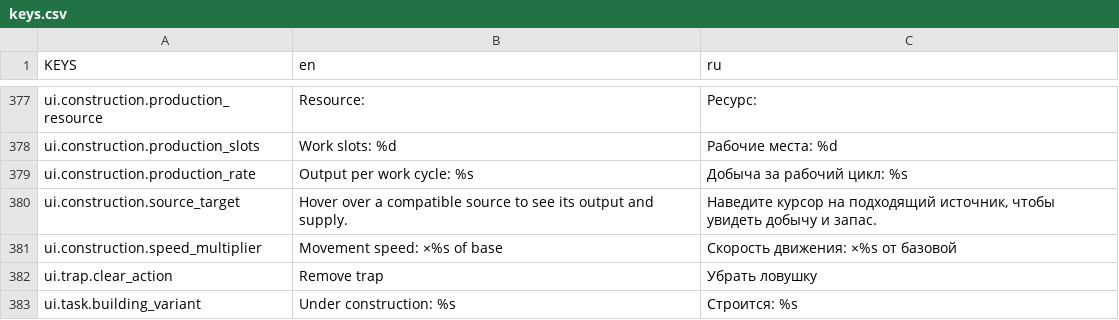
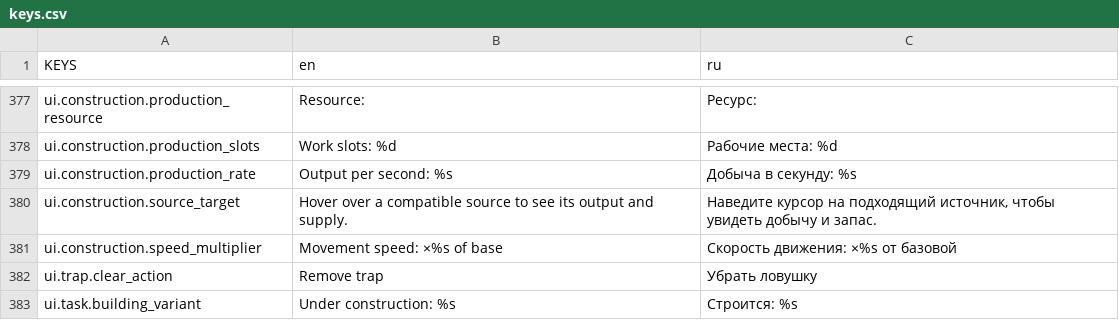
Before and after one commit to Vtorye/Proximity_Archipelago, a CSV file: language/keys.csv, drawn as a sheet; only a part is shown, gaps mark what is left out.

```diff
--- a/language/keys.csv
+++ b/language/keys.csv
@@ -378,3 +378,3 @@ ui.construction.production_resource,Resource:,Ресурс:
 ui.construction.production_slots,Work slots: %d,Рабочие места: %d
-ui.construction.production_rate,Output per work cycle: %s,Добыча за рабочий цикл: %s
+ui.construction.production_rate,Output per second: %s,Добыча в секунду: %s
 ui.construction.source_target,Hover over a compatible source to see its output and supply.,"Наведите курсор на подходящий источник, чтобы увидеть добычу и запас."
```
Also changed, not shown: 18 other files.
